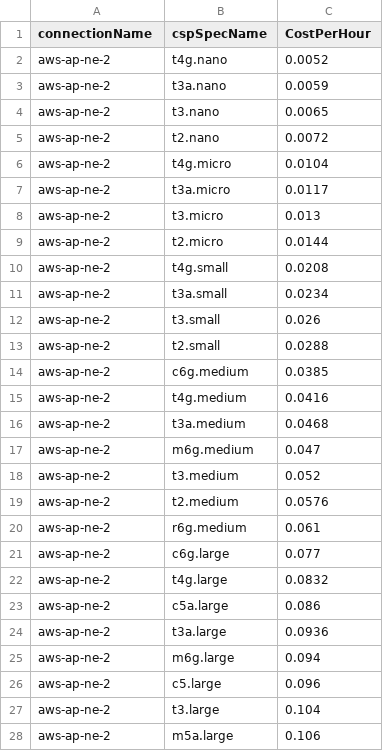
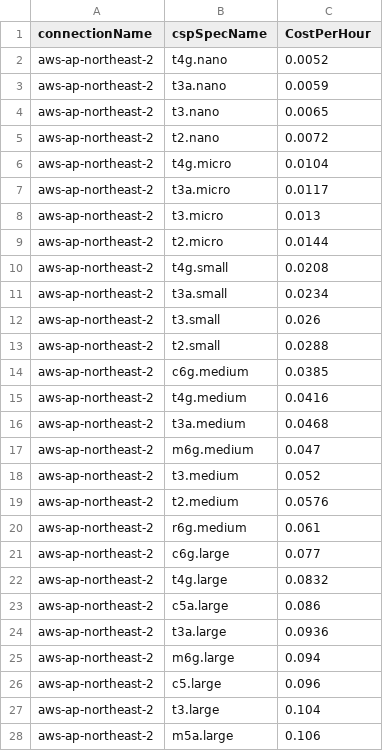
Before and after one commit to cloud-barista/cb-tumblebug, a CSV file: assets/cloudspec.csv, drawn as a sheet; only a part is shown; the diff covers the shown part only.

Commit message:
Update cloudspec asset

```diff
--- a/assets/cloudspec.csv
+++ b/assets/cloudspec.csv
@@ -1,28 +1,28 @@
 connectionName,cspSpecName,CostPerHour
-aws-ap-ne-2,t4g.nano,0.0052
-aws-ap-ne-2,t3a.nano,0.0059
-aws-ap-ne-2,t3.nano,0.0065
-aws-ap-ne-2,t2.nano,0.0072
-aws-ap-ne-2,t4g.micro,0.0104
-aws-ap-ne-2,t3a.micro,0.0117
-aws-ap-ne-2,t3.micro,0.013
-aws-ap-ne-2,t2.micro,0.0144
-aws-ap-ne-2,t4g.small,0.0208
-aws-ap-ne-2,t3a.small,0.0234
-aws-ap-ne-2,t3.small,0.026
-aws-ap-ne-2,t2.small,0.0288
-aws-ap-ne-2,c6g.medium,0.0385
-aws-ap-ne-2,t4g.medium,0.0416
-aws-ap-ne-2,t3a.medium,0.0468
-aws-ap-ne-2,m6g.medium,0.047
-aws-ap-ne-2,t3.medium,0.052
-aws-ap-ne-2,t2.medium,0.0576
-aws-ap-ne-2,r6g.medium,0.061
-aws-ap-ne-2,c6g.large,0.077
-aws-ap-ne-2,t4g.large,0.0832
-aws-ap-ne-2,c5a.large,0.086
-aws-ap-ne-2,t3a.large,0.0936
-aws-ap-ne-2,m6g.large,0.094
-aws-ap-ne-2,c5.large,0.096
-aws-ap-ne-2,t3.large,0.104
-aws-ap-ne-2,m5a.large,0.106
+aws-ap-northeast-2,t4g.nano,0.0052
+aws-ap-northeast-2,t3a.nano,0.0059
+aws-ap-northeast-2,t3.nano,0.0065
+aws-ap-northeast-2,t2.nano,0.0072
+aws-ap-northeast-2,t4g.micro,0.0104
+aws-ap-northeast-2,t3a.micro,0.0117
+aws-ap-northeast-2,t3.micro,0.013
+aws-ap-northeast-2,t2.micro,0.0144
+aws-ap-northeast-2,t4g.small,0.0208
+aws-ap-northeast-2,t3a.small,0.0234
+aws-ap-northeast-2,t3.small,0.026
+aws-ap-northeast-2,t2.small,0.0288
+aws-ap-northeast-2,c6g.medium,0.0385
+aws-ap-northeast-2,t4g.medium,0.0416
+aws-ap-northeast-2,t3a.medium,0.0468
+aws-ap-northeast-2,m6g.medium,0.047
+aws-ap-northeast-2,t3.medium,0.052
+aws-ap-northeast-2,t2.medium,0.0576
+aws-ap-northeast-2,r6g.medium,0.061
+aws-ap-northeast-2,c6g.large,0.077
+aws-ap-northeast-2,t4g.large,0.0832
+aws-ap-northeast-2,c5a.large,0.086
+aws-ap-northeast-2,t3a.large,0.0936
+aws-ap-northeast-2,m6g.large,0.094
+aws-ap-northeast-2,c5.large,0.096
+aws-ap-northeast-2,t3.large,0.104
+aws-ap-northeast-2,m5a.large,0.106
```
Also changed, not shown: 140 edited cells elsewhere in this file.
